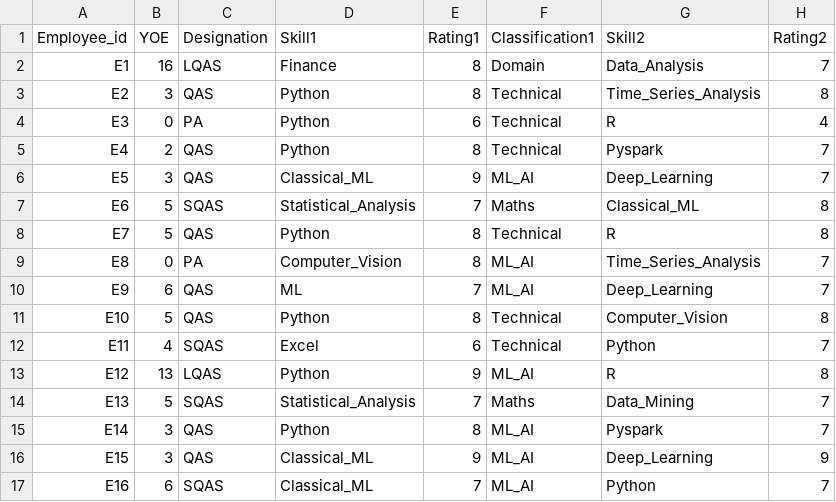
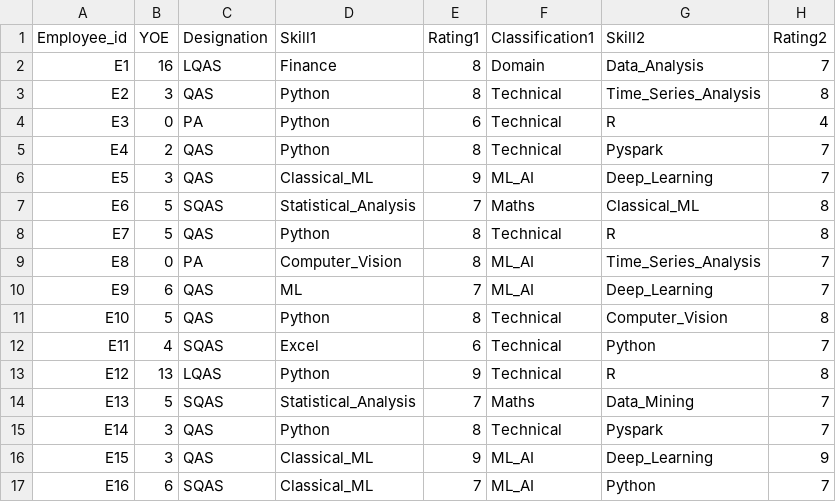
Before and after one commit to riteshchhetri10/Skill_recommender_Graph_DB, a CSV file: Consolidated skill assessment - Sheet1-2.csv, drawn as a sheet; only a part is shown; the diff names each change by its address in the sheet, - before the commit and + after, or states it on an @@ line.

Commit message:
Update Consolidated skill assessment - Sheet1-2.csv

```diff
--- a/Consolidated skill assessment - Sheet1-2.csv
+++ b/Consolidated skill assessment - Sheet1-2.csv
-F13 (Classification1): ML_AI
+F13 (Classification1): Technical
-F15 (Classification1): ML_AI
+F15 (Classification1): Technical
```
